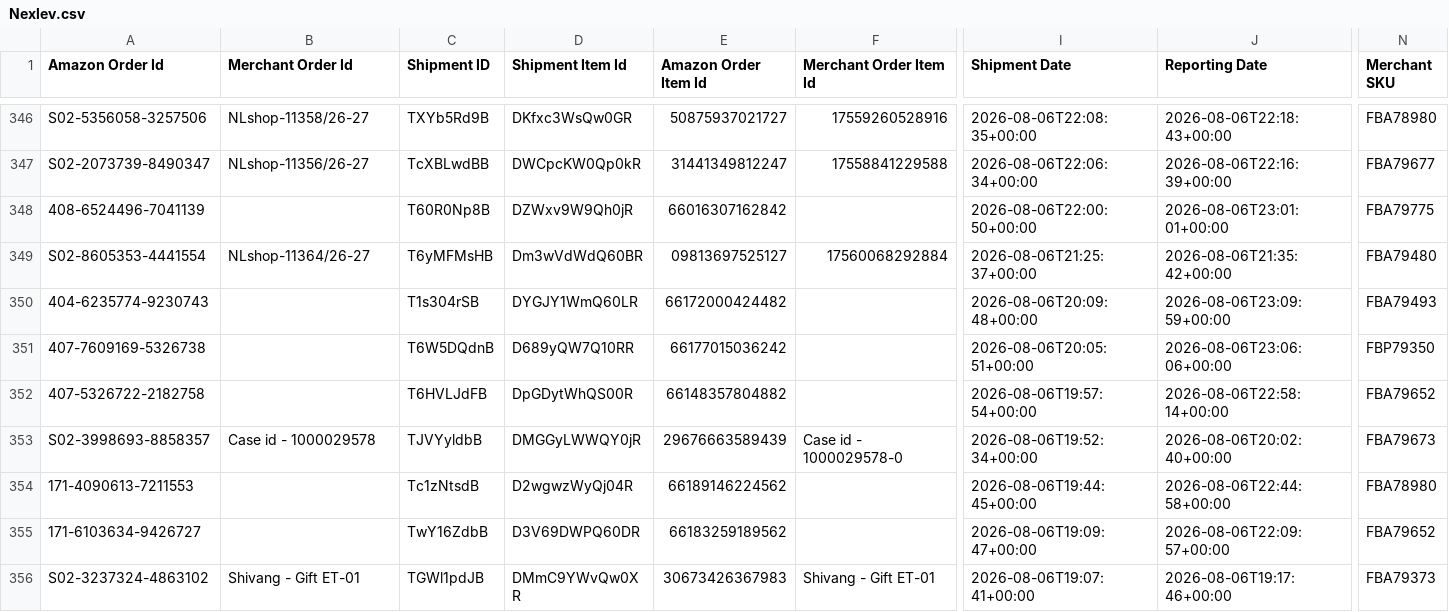
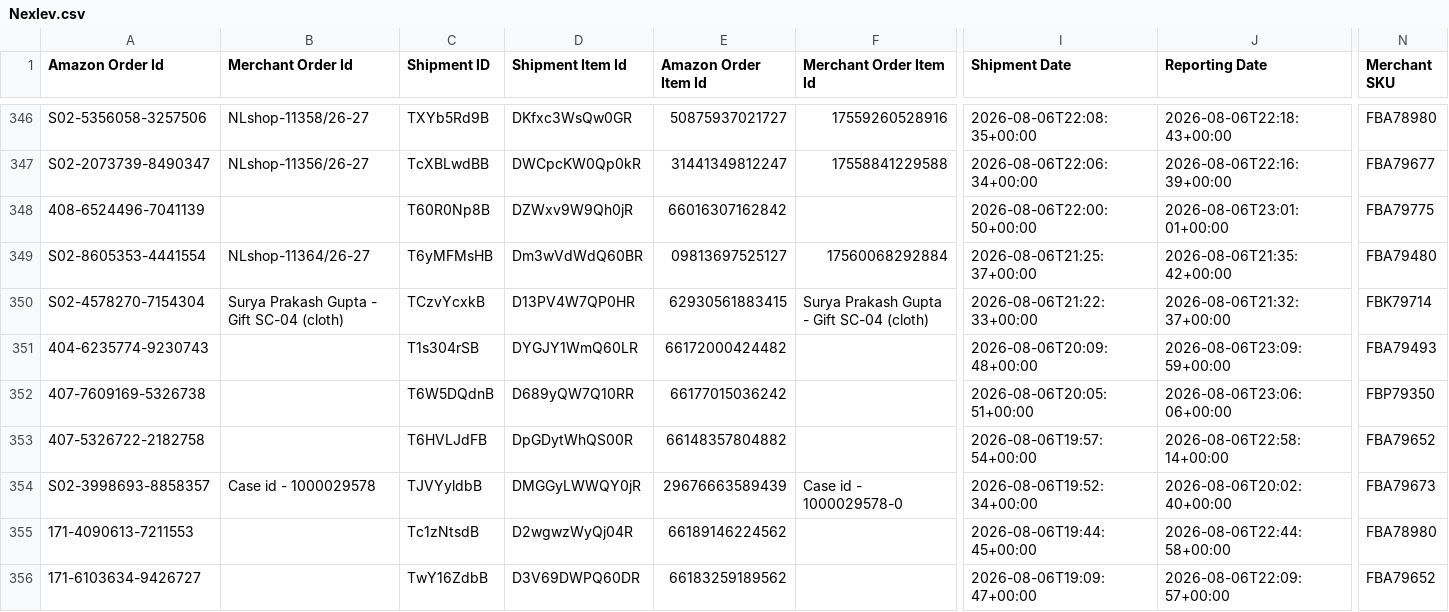
Before and after one commit to nitesh-lang/am-replenishment, a CSV file: data/input/FBA Sales/Week 32/Nexlev.csv, drawn as a sheet; only a part is shown, gaps mark what is left out; the shorter side is filled out with more unchanged rows; rows hold the shown columns only; the diff names each change by its address in the sheet, - before the commit and + after, or states it on an @@ line.

```diff
--- a/data/input/FBA Sales/Week 32/Nexlev.csv
+++ b/data/input/FBA Sales/Week 32/Nexlev.csv
+row 350: S02-4578270-7154304 | Surya Prakash Gupta - Gift SC-04 (cloth) | TCzvYcxkB | D13PV4W7QP0HR | 62930561883415 | Surya Prakash Gupta - Gift SC-04 (cloth) | 2026-08-06T21:22:33+00:00 | 2026-08-06T21:32:37+00:00 | FBK79714
```
Also changed, not shown: 8 other files.
